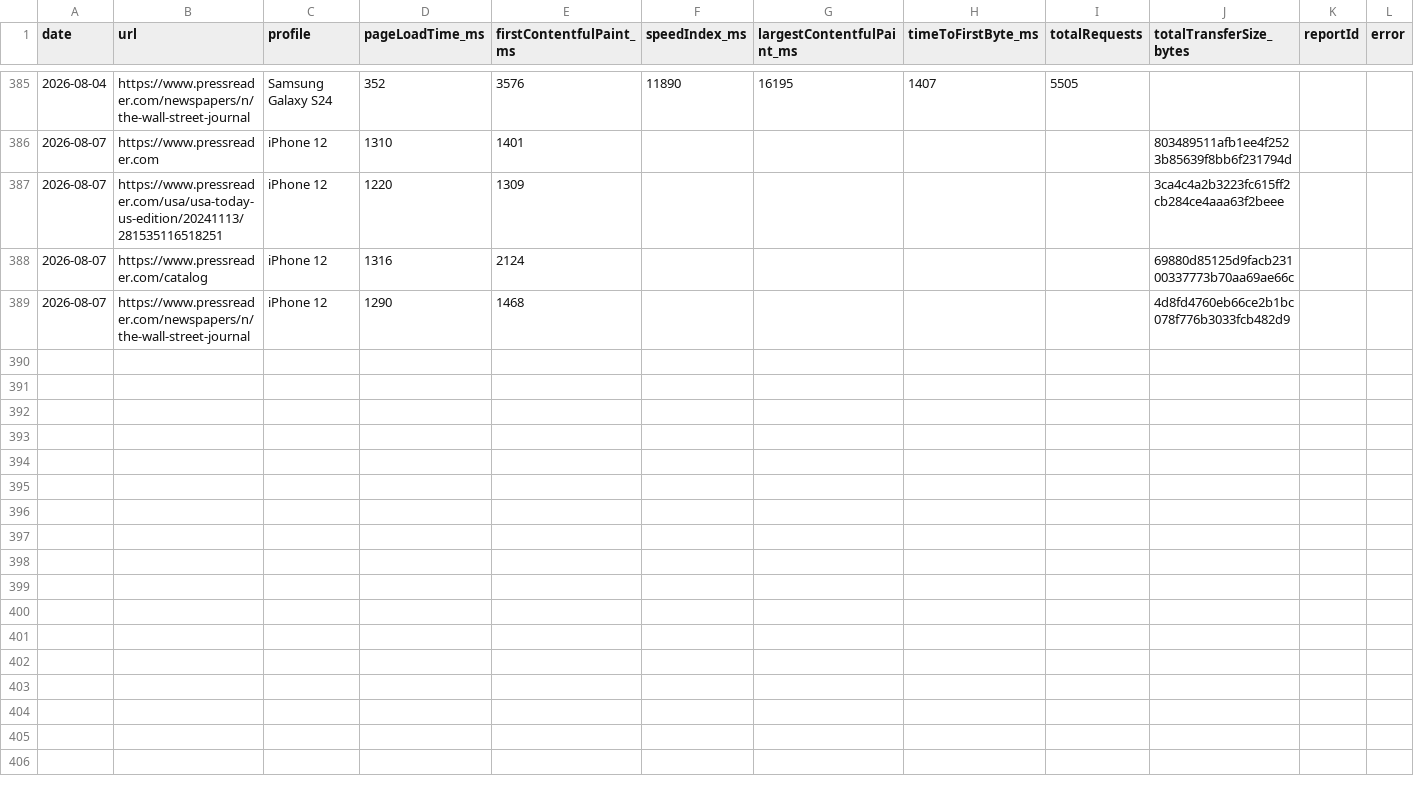
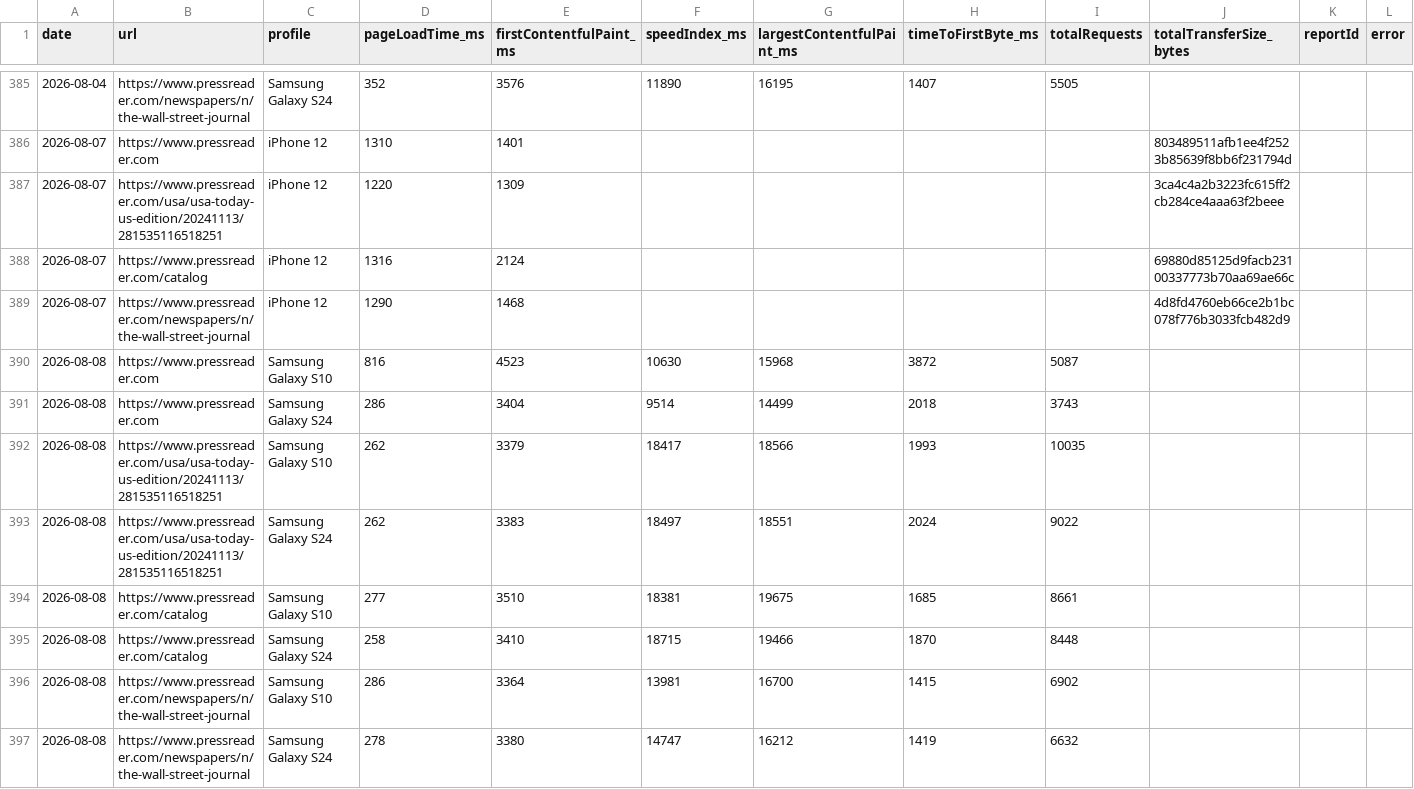
Before and after one commit to moe-auda/browser-stack, a CSV file: results/all-results.csv, drawn as a sheet; only a part is shown, gaps mark what is left out; rows hold the shown columns only; the diff names each change by its address in the sheet, - before the commit and + after, or states it on an @@ line.

```diff
--- a/results/all-results.csv
+++ b/results/all-results.csv
+row 390: 2026-08-08 | https://www.pressreader.com | Samsung Galaxy S10 | 816 | 4523 | 10630 | 15968 | 3872 | 5087
+row 391: 2026-08-08 | https://www.pressreader.com | Samsung Galaxy S24 | 286 | 3404 | 9514 | 14499 | 2018 | 3743
+row 392: 2026-08-08 | https://www.pressreader.com/usa/usa-today-us-edition/20241113/281535116518251 | Samsung Galaxy S10 | 262 | 3379 | 18417 | 18566 | 1993 | 10035
+row 393: 2026-08-08 | https://www.pressreader.com/usa/usa-today-us-edition/20241113/281535116518251 | Samsung Galaxy S24 | 262 | 3383 | 18497 | 18551 | 2024 | 9022
+row 394: 2026-08-08 | https://www.pressreader.com/catalog | Samsung Galaxy S10 | 277 | 3510 | 18381 | 19675 | 1685 | 8661
+row 395: 2026-08-08 | https://www.pressreader.com/catalog | Samsung Galaxy S24 | 258 | 3410 | 18715 | 19466 | 1870 | 8448
+row 396: 2026-08-08 | https://www.pressreader.com/newspapers/n/the-wall-street-journal | Samsung Galaxy S10 | 286 | 3364 | 13981 | 16700 | 1415 | 6902
+row 397: 2026-08-08 | https://www.pressreader.com/newspapers/n/the-wall-street-journal | Samsung Galaxy S24 | 278 | 3380 | 14747 | 16212 | 1419 | 6632
```
Also changed, not shown: 2 other files.
